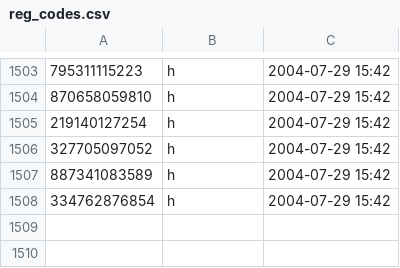
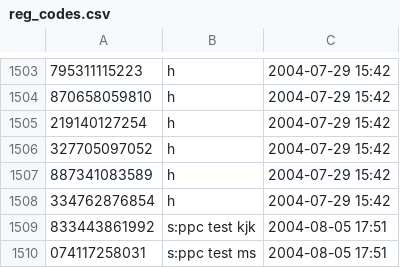
Before and after one commit to kjk/ipedia-palm, a CSV file: ipedia/tools/reg_codes.csv, drawn as a sheet; only a part is shown, gaps mark what is left out.

Commit message:
more reg codes
git-svn-id: https://repo.kowalczyk.info/svn/ipedia/trunk@452 38655da0-86da-0310-9534-e79ea18dc88d

```diff
--- a/ipedia/tools/reg_codes.csv
+++ b/ipedia/tools/reg_codes.csv
@@ -1508 +1508,3 @@
 334762876854,h,2004-07-29 15:42
+833443861992,s:ppc test kjk,2004-08-05 17:51
+074117258031,s:ppc test ms,2004-08-05 17:51
```
